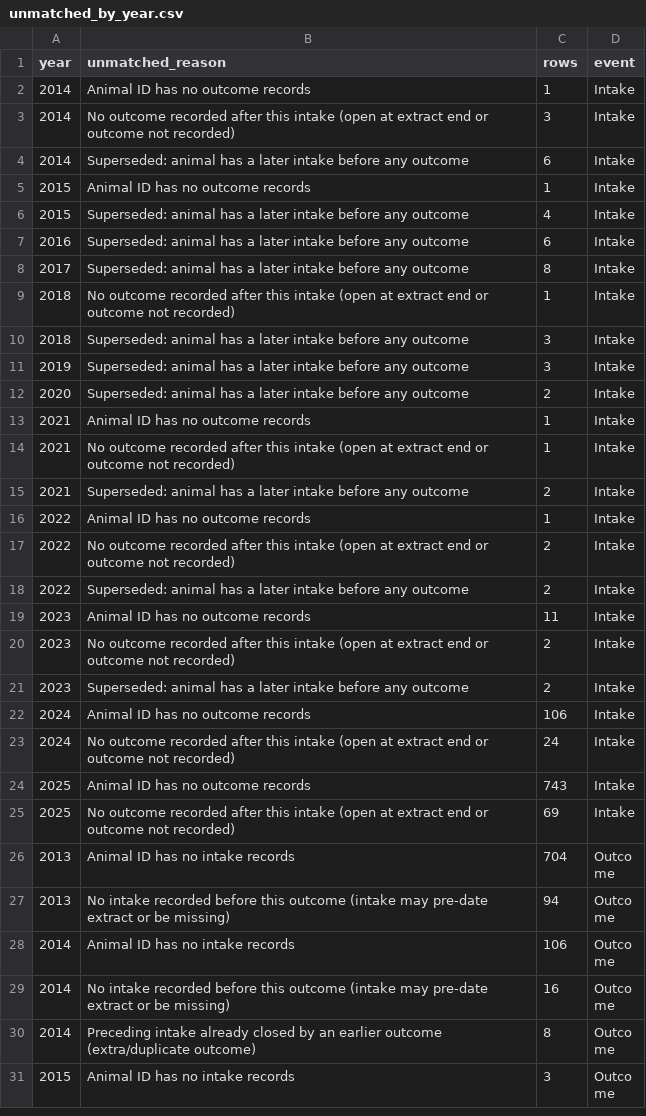
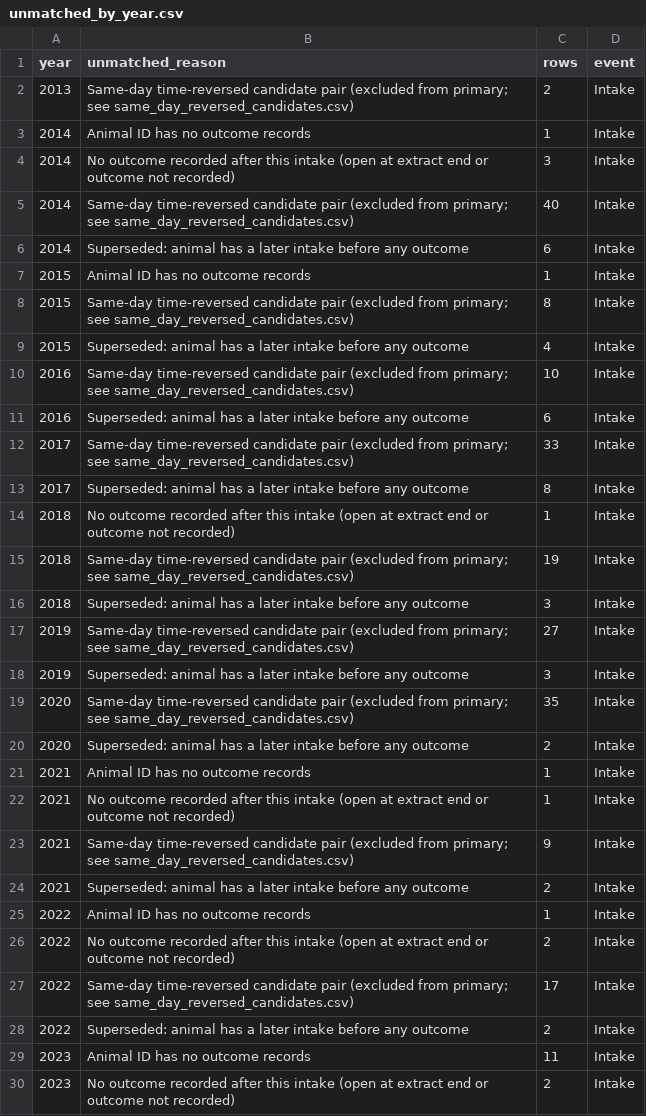
Before and after one commit to suyash-gore/Austin_Animal_Center_Analytics, a CSV file: outputs/analysis/unmatched_by_year.csv, drawn as a sheet; only a part is shown; the shorter side is filled out with more unchanged rows; the diff covers the shown part only.

```diff
--- a/outputs/analysis/unmatched_by_year.csv
+++ b/outputs/analysis/unmatched_by_year.csv
@@ -1,12 +1,20 @@
 year,unmatched_reason,rows,event
+2013,Same-day time-reversed candidate pair (excluded from primary; see same_day_reversed_candidates.csv),2,Intake
 2014,Animal ID has no outcome records,1,Intake
 2014,No outcome recorded after this intake (open at extract end or outcome not recorded),3,Intake
+2014,Same-day time-reversed candidate pair (excluded from primary; see same_day_reversed_candidates.csv),40,Intake
 2014,Superseded: animal has a later intake before any outcome,6,Intake
 2015,Animal ID has no outcome records,1,Intake
+2015,Same-day time-reversed candidate pair (excluded from primary; see same_day_reversed_candidates.csv),8,Intake
 2015,Superseded: animal has a later intake before any outcome,4,Intake
+2016,Same-day time-reversed candidate pair (excluded from primary; see same_day_reversed_candidates.csv),10,Intake
 2016,Superseded: animal has a later intake before any outcome,6,Intake
+2017,Same-day time-reversed candidate pair (excluded from primary; see same_day_reversed_candidates.csv),33,Intake
 2017,Superseded: animal has a later intake before any outcome,8,Intake
 2018,No outcome recorded after this intake (open at extract end or outcome not recorded),1,Intake
+2018,Same-day time-reversed candidate pair (excluded from primary; see same_day_reversed_candidates.csv),19,Intake
 2018,Superseded: animal has a later intake before any outcome,3,Intake
+2019,Same-day time-reversed candidate pair (excluded from primary; see same_day_reversed_candidates.csv),27,Intake
 2019,Superseded: animal has a later intake before any outcome,3,Intake
+2020,Same-day time-reversed candidate pair (excluded from primary; see same_day_reversed_candidates.csv),35,Intake
 2020,Superseded: animal has a later intake before any outcome,2,Intake
@@ -14,2 +22,3 @@ year,unmatched_reason,rows,event
 2021,No outcome recorded after this intake (open at extract end or outcome not recorded),1,Intake
+2021,Same-day time-reversed candidate pair (excluded from primary; see same_day_reversed_candidates.csv),9,Intake
 2021,Superseded: animal has a later intake before any outcome,2,Intake
@@ -17,2 +26,3 @@ year,unmatched_reason,rows,event
 2022,No outcome recorded after this intake (open at extract end or outcome not recorded),2,Intake
+2022,Same-day time-reversed candidate pair (excluded from primary; see same_day_reversed_candidates.csv),17,Intake
 2022,Superseded: animal has a later intake before any outcome,2,Intake
```
Also changed, not shown: 16 added rows elsewhere in this file, outputs/analysis/los_by_segment.csv, outputs/matching/los_percentiles.csv, 43 other files.
